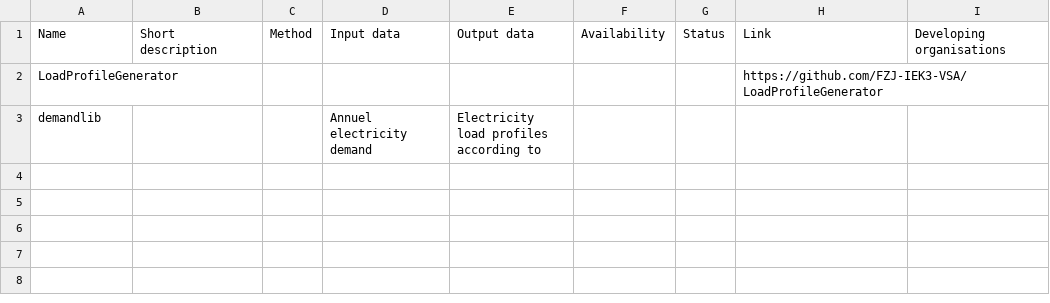
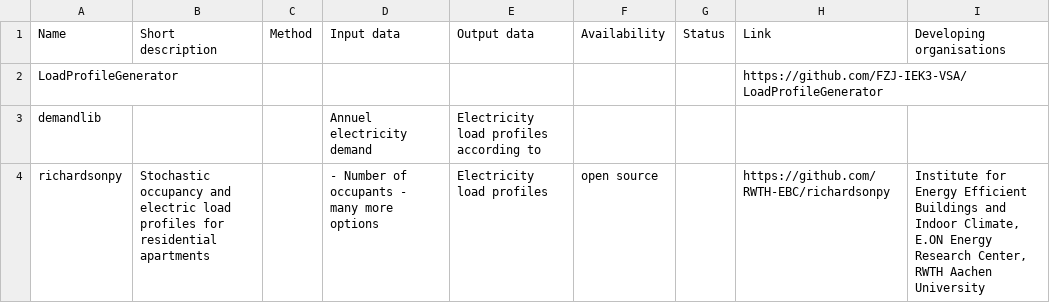
Before and after one commit to quarree100/tool-overview-energy-planning, a CSV file: docs/_static/2_electricity.csv, drawn as a sheet.

Commit message:
Add richardsonpy

```diff
--- a/docs/_static/2_electricity.csv
+++ b/docs/_static/2_electricity.csv
@@ -3 +3,2 @@ LoadProfileGenerator,,,,,,,https://github.com/FZJ-IEK3-VSA/LoadProfileGenerator,
 demandlib,,,Annuel electricity demand,Electricity load profiles according to,,,,
+richardsonpy,Stochastic occupancy and electric load profiles for residential apartments,," - Number of occupants - many more options", Electricity load profiles,open source,,https://github.com/RWTH-EBC/richardsonpy,"Institute for Energy Efficient Buildings and Indoor Climate, E.ON Energy Research Center, RWTH Aachen University"
```
